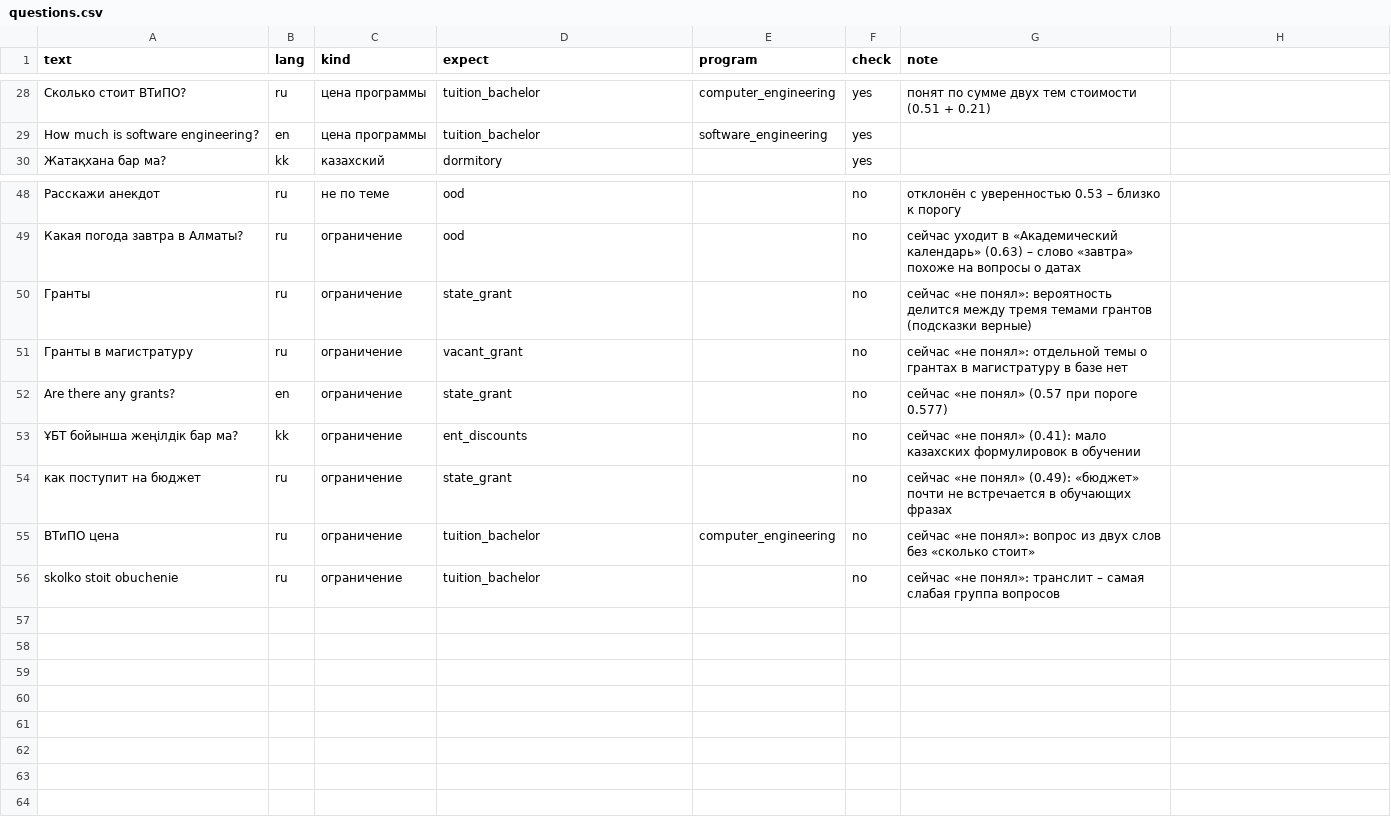
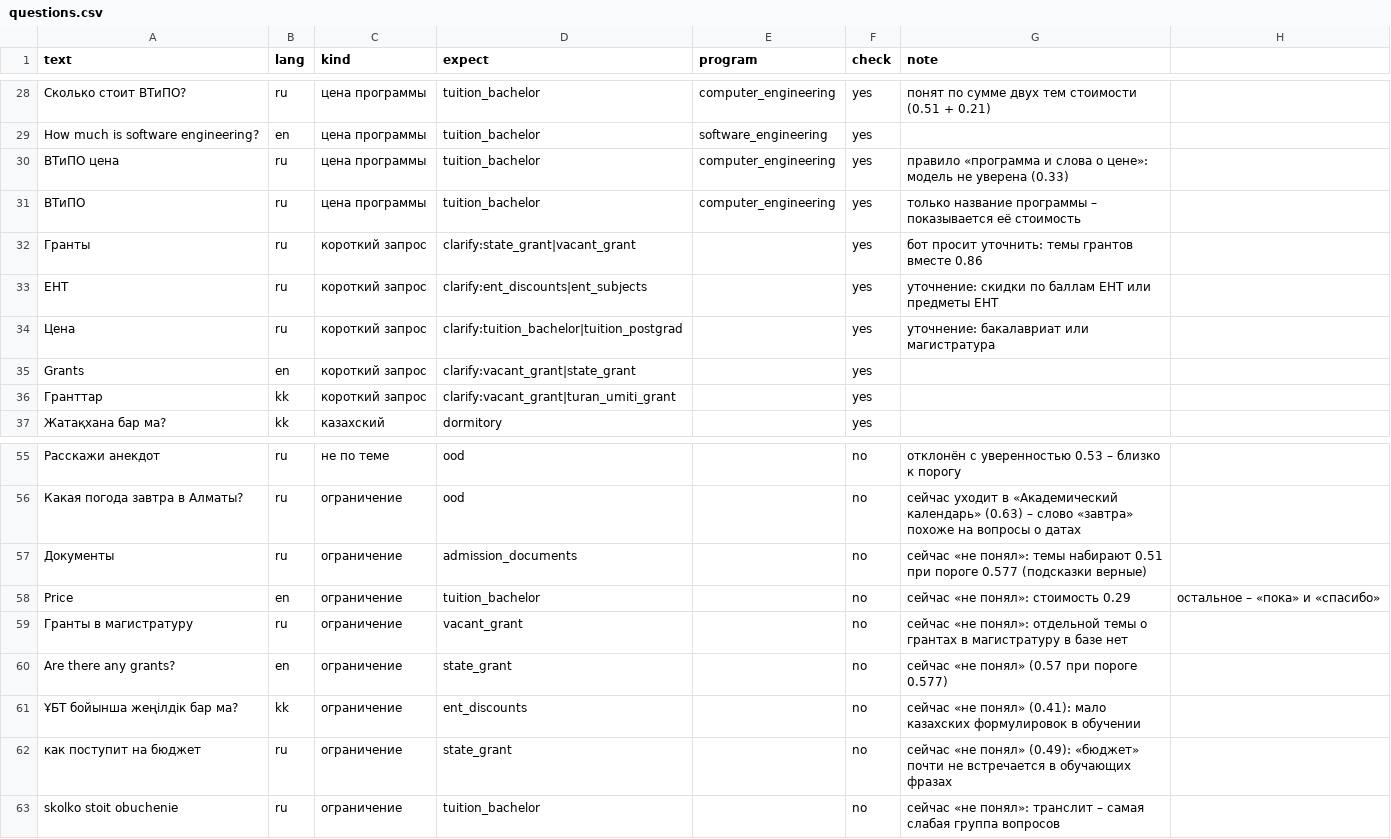
Before and after one commit to AlexTrav/TuranAssist, a CSV file: data_test/questions.csv, drawn as a sheet; only a part is shown, gaps mark what is left out; removed rows and columns are numbered as before the commit, all else as after; the diff names each change by its address in the sheet, - before the commit and + after, or states it on an @@ line.

Commit message:
Добавил ответ на короткие запросы: цену по одному названию программы и уточнение темы для «Гранты», «ЕНТ», «Цена»

```diff
--- a/data_test/questions.csv
+++ b/data_test/questions.csv
+row 30: ВТиПО цена | ru | цена программы | tuition_bachelor | computer_engineering | yes | правило «программа и слова о цене»: модель не уверена (0.33)
+row 31: ВТиПО | ru | цена программы | tuition_bachelor | computer_engineering | yes | только название программы – показывается её стоимость
+row 32: Гранты | ru | короткий запрос | clarify:state_grant|vacant_grant |  | yes | бот просит уточнить: темы грантов вместе 0.86
+row 33: ЕНТ | ru | короткий запрос | clarify:ent_discounts|ent_subjects |  | yes | уточнение: скидки по баллам ЕНТ или предметы ЕНТ
+row 34: Цена | ru | короткий запрос | clarify:tuition_bachelor|tuition_postgrad |  | yes | уточнение: бакалавриат или магистратура
+row 35: Grants | en | короткий запрос | clarify:vacant_grant|state_grant |  | yes
+row 36: Гранттар | kk | короткий запрос | clarify:vacant_grant|turan_umiti_grant |  | yes
-A57 (text): Гранты
+A57 (text): Документы
-D57 (expect): state_grant
+D57 (expect): admission_documents
-G57 (note): …«не понял»: вероятность делится между тремя темами грантов (подсказки верные)
+G57 (note): …«не понял»: темы набирают 0.51 при пороге 0.577 (подсказки верные)
+row 58: Price | en | ограничение | tuition_bachelor |  | no | сейчас «не понял»: стоимость 0.29 | остальное – «пока» и «спасибо»
-row 55: ВТиПО цена | ru | ограничение | tuition_bachelor | computer_engineering | no | сейчас «не понял»: вопрос из двух слов без «сколько стоит»
```
Also changed, not shown: 23 other files.
